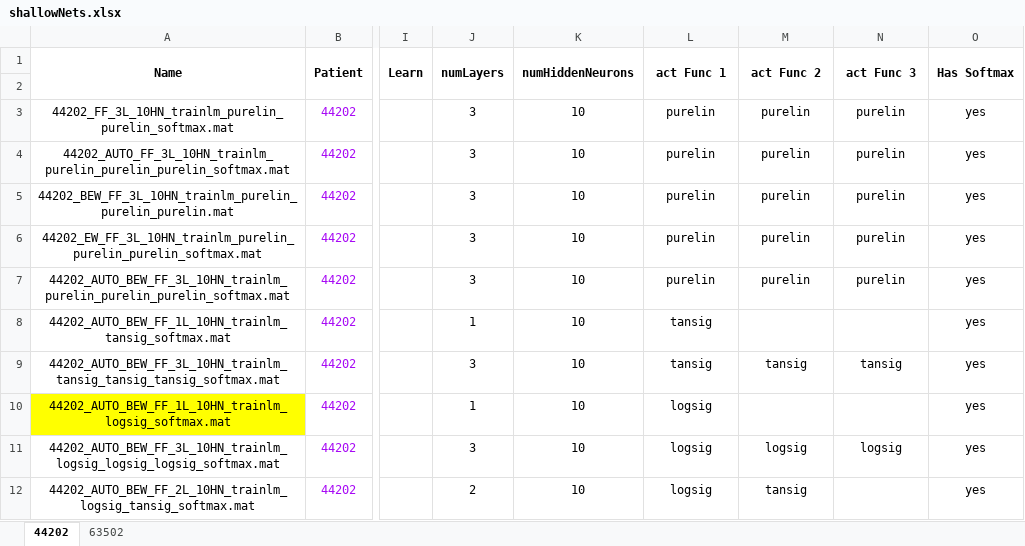
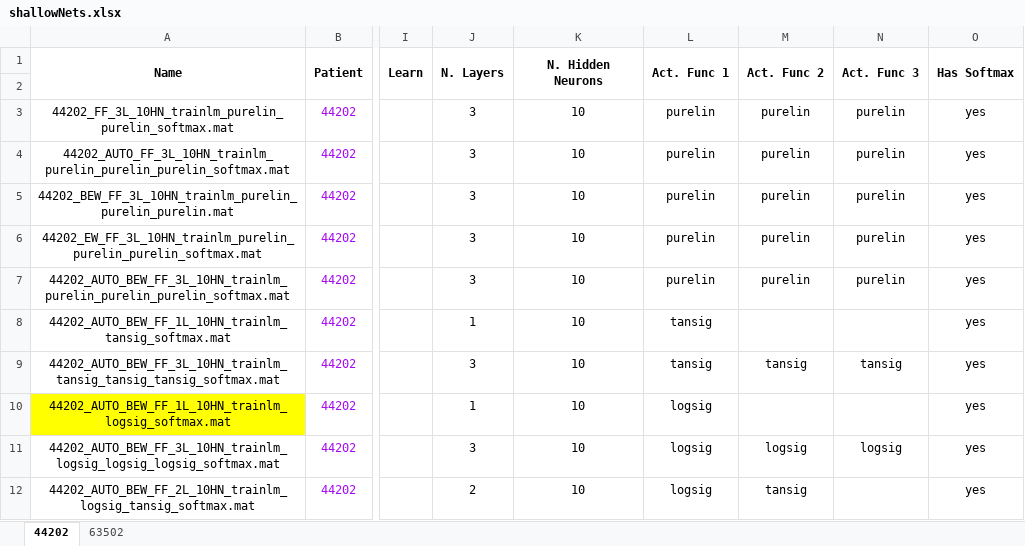
Before and after one commit to SaltyChef/Masters-ML, an Excel workbook: PL/assignment_2/resultados/shallowNets.xlsx, sheet 44202, drawn as a sheet; only a part is shown, gaps mark what is left out; values as stored, in another font and other column widths than the file's, no borders; the diff names each change by its address in the sheet, - before the commit and + after, or states it on an @@ line.

```diff
--- a/PL/assignment_2/resultados/shallowNets.xlsx (sheet 44202)
+++ b/PL/assignment_2/resultados/shallowNets.xlsx (sheet 44202)
-J1: numLayers
+J1: N. Layers
-K1: numHiddenNeurons
+K1: N. Hidden Neurons
-L1: act Func 1
+L1: Act. Func 1
-M1: act Func 2
+M1: Act. Func 2
-N1: act Func 3
+N1: Act. Func 3
```
Also changed, not shown: 7 other files.
